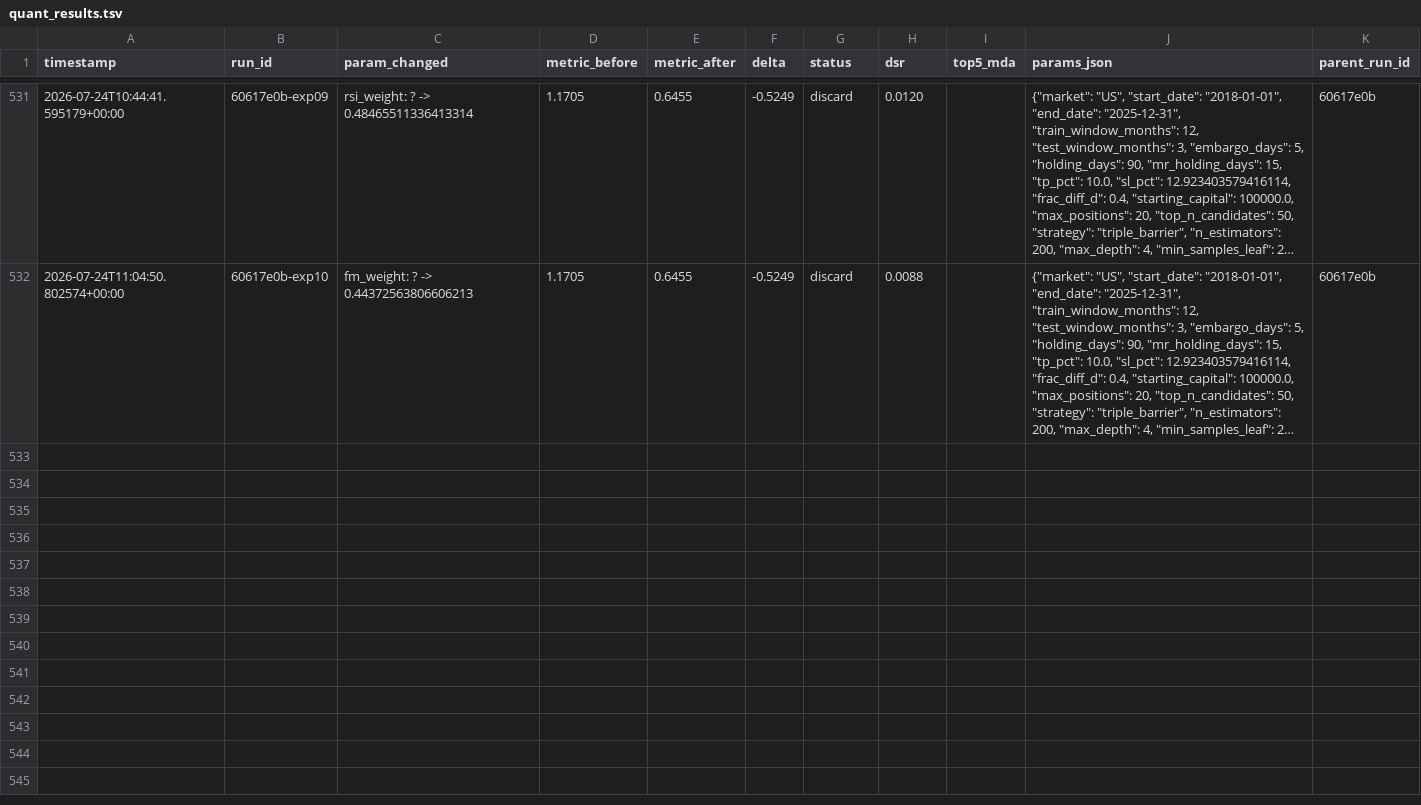
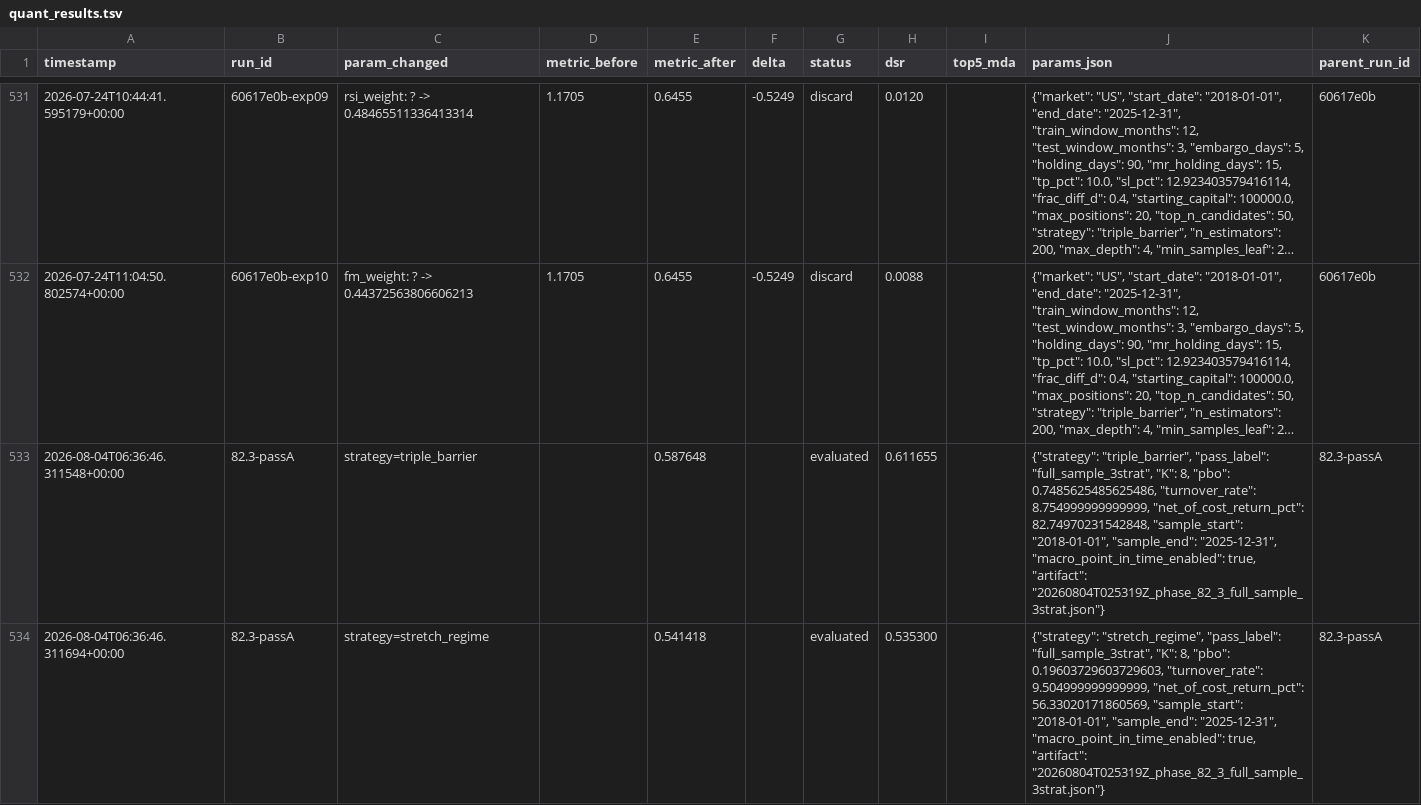
Before and after one commit to pederbkoppang-bit/pyfinagent, a TSV file: backend/backtest/experiments/quant_results.tsv, drawn as a sheet; only a part is shown, gaps mark what is left out; long unchanged cells end in …; the diff covers the shown part only; the diff names each change by its address in the sheet, - before the commit and + after, or states it on an @@ line.

```diff
--- a/backend/backtest/experiments/quant_results.tsv
+++ b/backend/backtest/experiments/quant_results.tsv
+row 533: 2026-08-04T06:36:46.311548+00:00 | 82.3-passA | strategy=triple_barrier |  | 0.587648 |  | evaluated | 0.611655 |  | {"strategy": "triple_barrier", "pass_label": "full_sample_3strat", "K": 8, "pbo": 0.7485625485625486, "turnover_rate": 8.754999999999999, "net_of_cost_return_pct": 82.74970231542848, "sample_start": "2018-01-01", "sample_end": "2025-12-31", "macro_point_in_time_enabled": true, "artifact": "20260804T025319Z_phase_82_3_full_sample_3strat.json"} | 82.3-passA
+row 534: 2026-08-04T06:36:46.311694+00:00 | 82.3-passA | strategy=stretch_regime |  | 0.541418 |  | evaluated | 0.535300 |  | {"strategy": "stretch_regime", "pass_label": "full_sample_3strat", "K": 8, "pbo": 0.19603729603729603, "turnover_rate": 9.504999999999999, "net_of_cost_return_pct": 56.33020171860569, "sample_start": "2018-01-01", "sample_end": "2025-12-31", "macro_point_in_time_enabled": true, "artifact": "20260804T025319Z_phase_82_3_full_sample_3strat.json"} | 82.3-passA
```
Also changed, not shown: 5 added rows elsewhere in this file, 35 other files.
